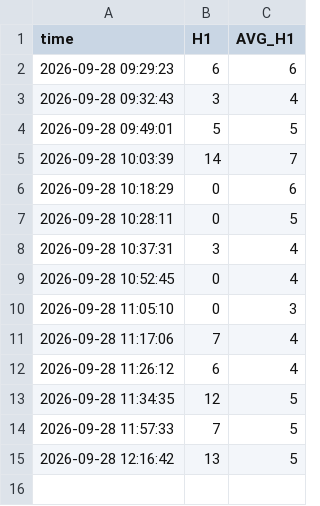
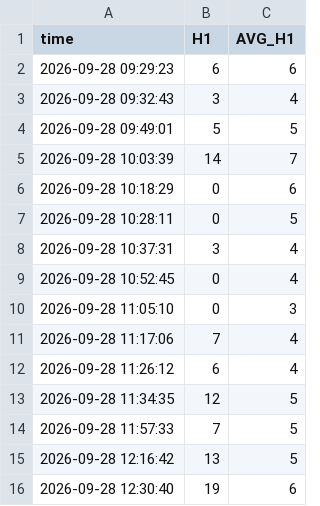
Before and after one commit to bigdatainterview18-cmyk/Nifty_Combined, a CSV file: docs/H1_avg/nifty_h1_percentage_log_2026-09-28.csv, drawn as a sheet; the diff names each change by its address in the sheet, - before the commit and + after, or states it on an @@ line.

```diff
--- a/docs/H1_avg/nifty_h1_percentage_log_2026-09-28.csv
+++ b/docs/H1_avg/nifty_h1_percentage_log_2026-09-28.csv
+row 16: 2026-09-28 12:30:40 | 19 | 6
```
Also changed, not shown: docs/option_score/option_score_2026-09-28.csv, 2 other files.
